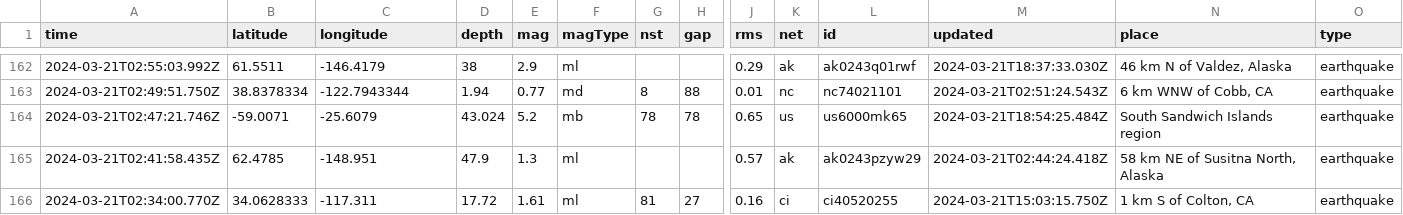
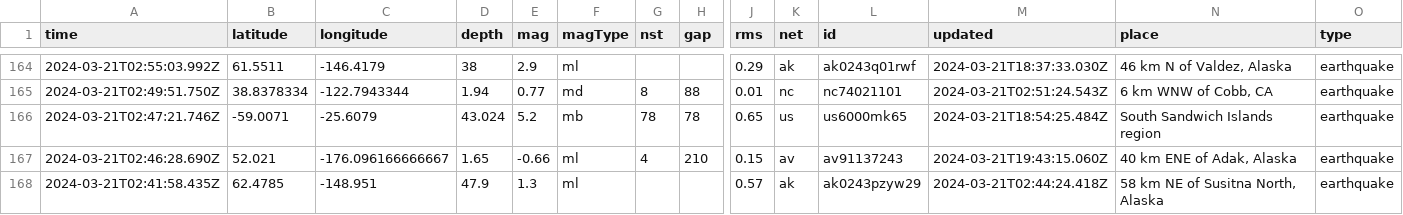
Before and after one commit to namakshenas/Github-Action-Data-Pipeline, a CSV file: usgs_current.csv, drawn as a sheet; only a part is shown, gaps mark what is left out; the shorter side is filled out with more unchanged rows; rows hold the shown columns only; the diff covers the shown part only; the diff names each change by its address in the sheet, - before the commit and + after, or states it on an @@ line.

Commit message:
Latest data: Thu Mar 21 19:52:31 UTC 2024

```diff
--- a/usgs_current.csv
+++ b/usgs_current.csv
+row 167: 2024-03-21T02:46:28.690Z | 52.021 | -176.096166666667 | 1.65 | -0.66 | ml | 4 | 210 | 0.15 | av | av91137243 | 2024-03-21T19:43:15.060Z | 40 km ENE of Adak, Alaska | earthquake
```
Also changed, not shown: 4 added rows, 3 removed rows and 1 edited cell elsewhere in this file.
